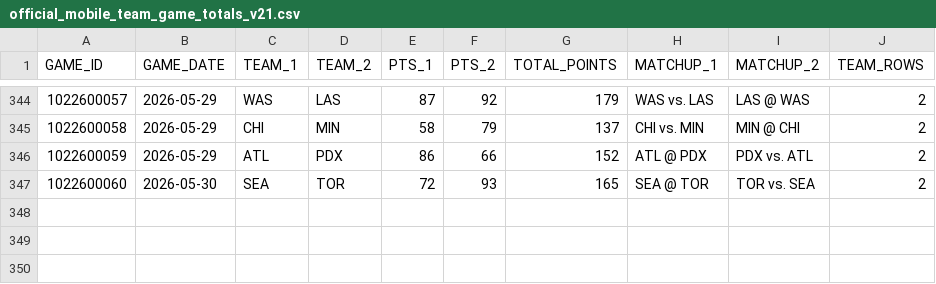
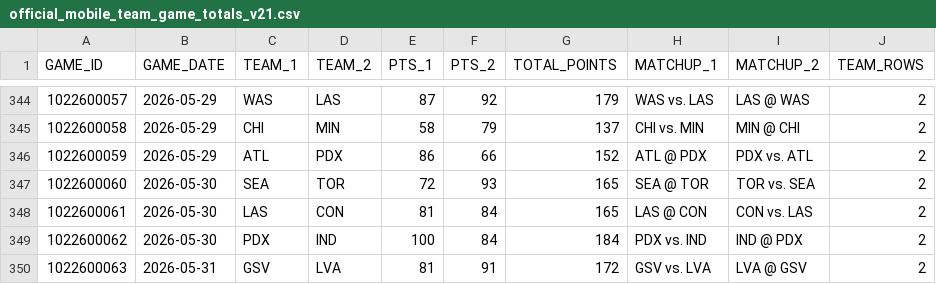
Before and after one commit to damoutinho11-art/wnba-edge-lab, a CSV file: wnba_outputs/official_mobile_team_game_totals_v21.csv, drawn as a sheet; only a part is shown, gaps mark what is left out.

```diff
--- a/wnba_outputs/official_mobile_team_game_totals_v21.csv
+++ b/wnba_outputs/official_mobile_team_game_totals_v21.csv
@@ -347 +347,4 @@ GAME_ID,GAME_DATE,TEAM_1,TEAM_2,PTS_1,PTS_2,TOTAL_POINTS,MATCHUP_1,MATCHUP_2,TEA
 1022600060,2026-05-30,SEA,TOR,72,93,165,SEA @ TOR,TOR vs. SEA,2
+1022600061,2026-05-30,LAS,CON,81,84,165,LAS @ CON,CON vs. LAS,2
+1022600062,2026-05-30,PDX,IND,100,84,184,PDX vs. IND,IND @ PDX,2
+1022600063,2026-05-31,GSV,LVA,81,91,172,GSV vs. LVA,LVA @ GSV,2
```
Also changed, not shown: wnba_outputs/hermes_data_warnings_v20.csv, wnba_outputs/hermes_model_upgrade_queue_v21.csv, 40 other files.
